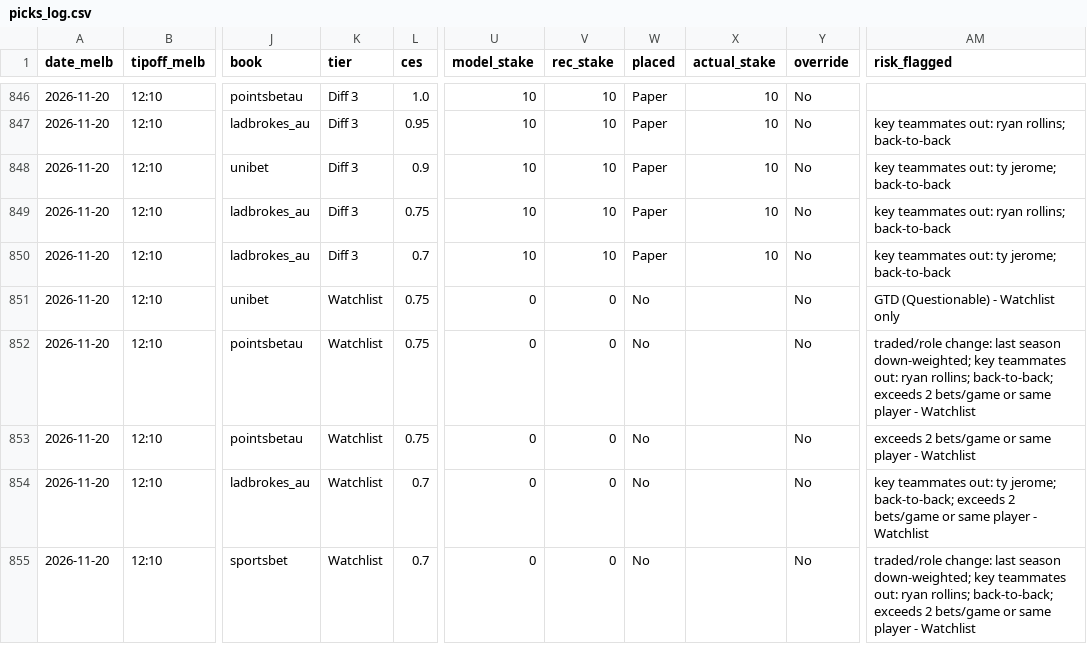
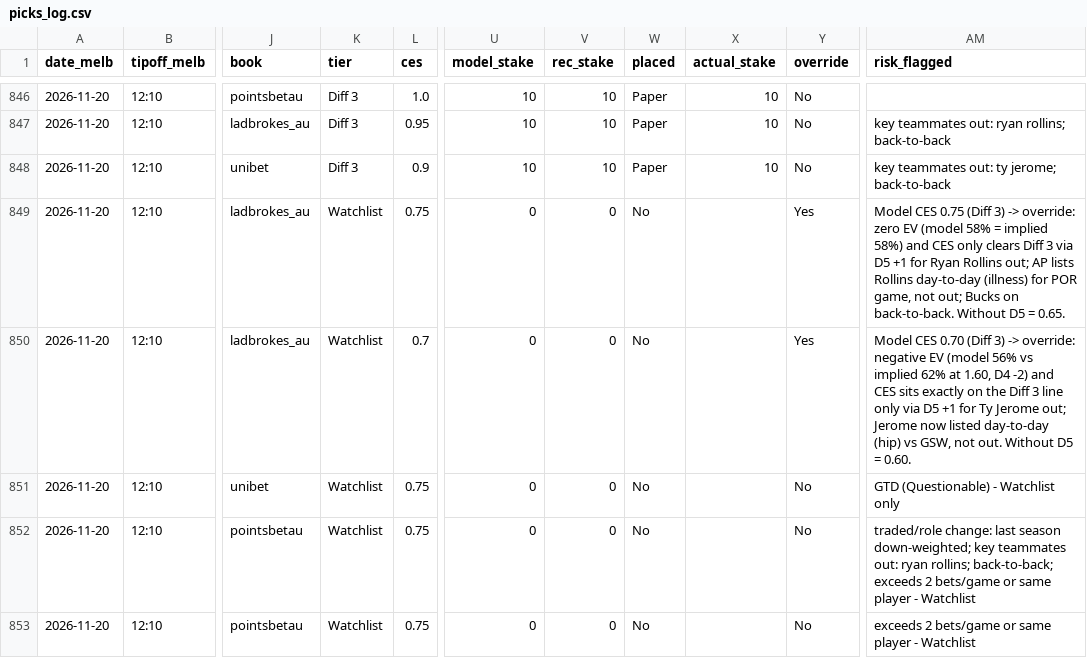
Before and after one commit to darcyedmiston/nba-odds, a CSV file: model/picks_log.csv, drawn as a sheet; only a part is shown, gaps mark what is left out; the shorter side is filled out with more unchanged rows; the diff names each change by its address in the sheet, - before the commit and + after, or states it on an @@ line.

```diff
--- a/model/picks_log.csv
+++ b/model/picks_log.csv
-K849:K850 (tier): Diff 3
+K849:K850 (tier): Watchlist
-U849:U850 (model_stake): 10
+U849:U850 (model_stake): 0
-V849:V850 (rec_stake): 10
+V849:V850 (rec_stake): 0
-W849:W850 (placed): Paper
+W849:W850 (placed): No
-X849:X850 (actual_stake): 10
+X849:X850 (actual_stake): (empty)
-Y849:Y850 (override): No
+Y849:Y850 (override): Yes
-AM849 (risk_flagged): key teammates out: ryan rollins; back-to-back
+AM849 (risk_flagged): Model CES 0.75 (Diff 3) -> override: zero EV (model 58% = implied 58%) and CES only clears Diff 3 via D5 +1 for Ryan Rollins out; AP lists Rollins day-to-day (illness) for POR game, not out; Bucks on back-to-back. Without D5 = 0.65.
-AM850 (risk_flagged): key teammates out: ty jerome; back-to-back
+AM850 (risk_flagged): Model CES 0.70 (Diff 3) -> override: negative EV (model 56% vs implied 62% at 1.60, D4 -2) and CES sits exactly on the Diff 3 line only via D5 +1 for Ty Jerome out; Jerome now listed day-to-day (hip) vs GSW, not out. Without D5 = 0.60.
```
